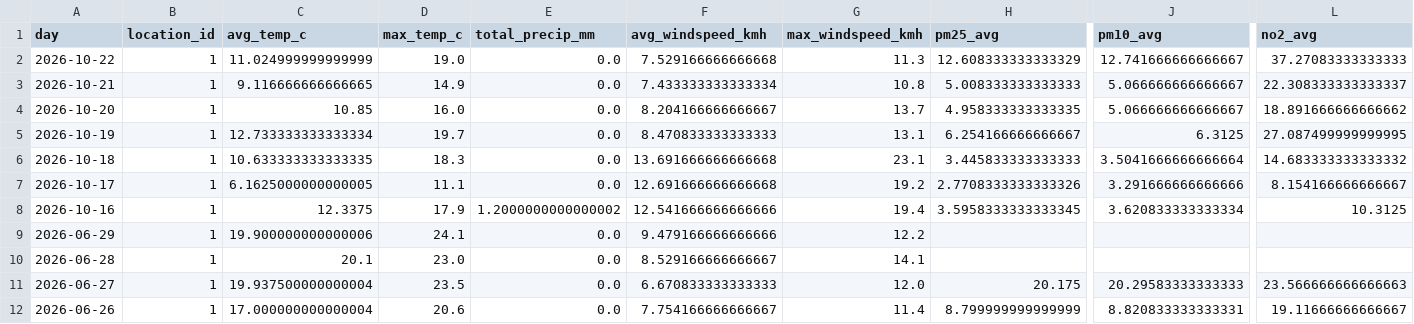
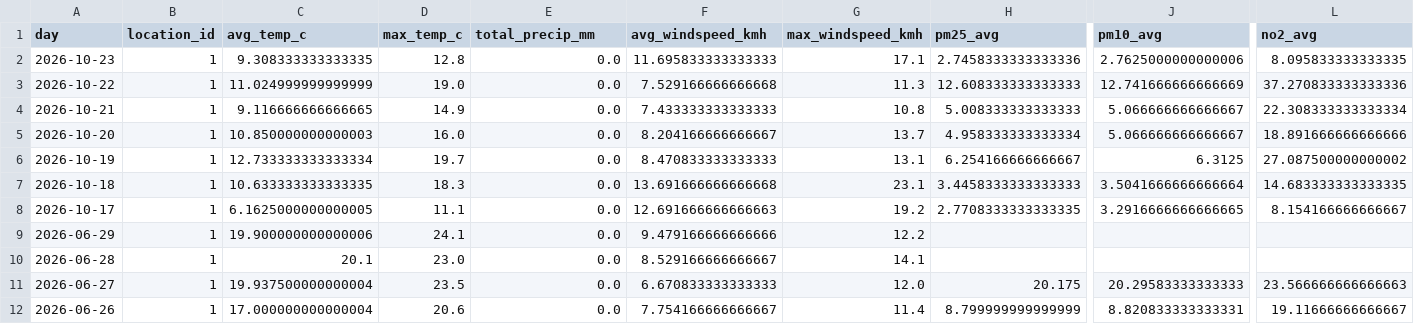
Before and after one commit to Data-Netrunner/City-Conditions-ETL-Pipeline, a CSV file: reports/latest_kpis.csv, drawn as a sheet; only a part is shown, gaps mark what is left out; removed rows and columns are numbered as before the commit, all else as after; rows hold the shown columns only; the diff names each change by its address in the sheet, - before the commit and + after, or states it on an @@ line.

```diff
--- a/reports/latest_kpis.csv
+++ b/reports/latest_kpis.csv
+row 2: 2026-10-23 | 1 | 9.308333333333335 | 12.8 | 0.0 | 11.695833333333333 | 17.1 | 2.7458333333333336 | 2.7625000000000006 | 8.095833333333335
-H3 (pm25_avg): 12.608333333333329
+H3 (pm25_avg): 12.608333333333333
-J3 (pm10_avg): 12.741666666666667
+J3 (pm10_avg): 12.741666666666669
-L3 (no2_avg): 37.27083333333333
+L3 (no2_avg): 37.270833333333336
-F4 (avg_windspeed_kmh): 7.433333333333334
+F4 (avg_windspeed_kmh): 7.433333333333333
-L4 (no2_avg): 22.308333333333337
+L4 (no2_avg): 22.308333333333334
-C5 (avg_temp_c): 10.85
+C5 (avg_temp_c): 10.850000000000003
-H5 (pm25_avg): 4.958333333333335
+H5 (pm25_avg): 4.958333333333334
-L5 (no2_avg): 18.891666666666662
+L5 (no2_avg): 18.891666666666666
-L6 (no2_avg): 27.087499999999995
+L6 (no2_avg): 27.087500000000002
-H7 (pm25_avg): 3.445833333333333
+H7 (pm25_avg): 3.4458333333333333
-L7 (no2_avg): 14.683333333333332
+L7 (no2_avg): 14.683333333333335
-F8 (avg_windspeed_kmh): 12.691666666666668
+F8 (avg_windspeed_kmh): 12.691666666666663
-H8 (pm25_avg): 2.7708333333333326
+H8 (pm25_avg): 2.7708333333333335
-J8 (pm10_avg): 3.291666666666666
+J8 (pm10_avg): 3.2916666666666665
-row 8: 2026-10-16 | 1 | 12.3375 | 17.9 | 1.2000000000000002 | 12.541666666666666 | 19.4 | 3.5958333333333345 | 3.620833333333334 | 10.3125
```
Also changed, not shown: data/history/daily_observations.csv, reports/prediction_backtest.csv, 9 other files.
